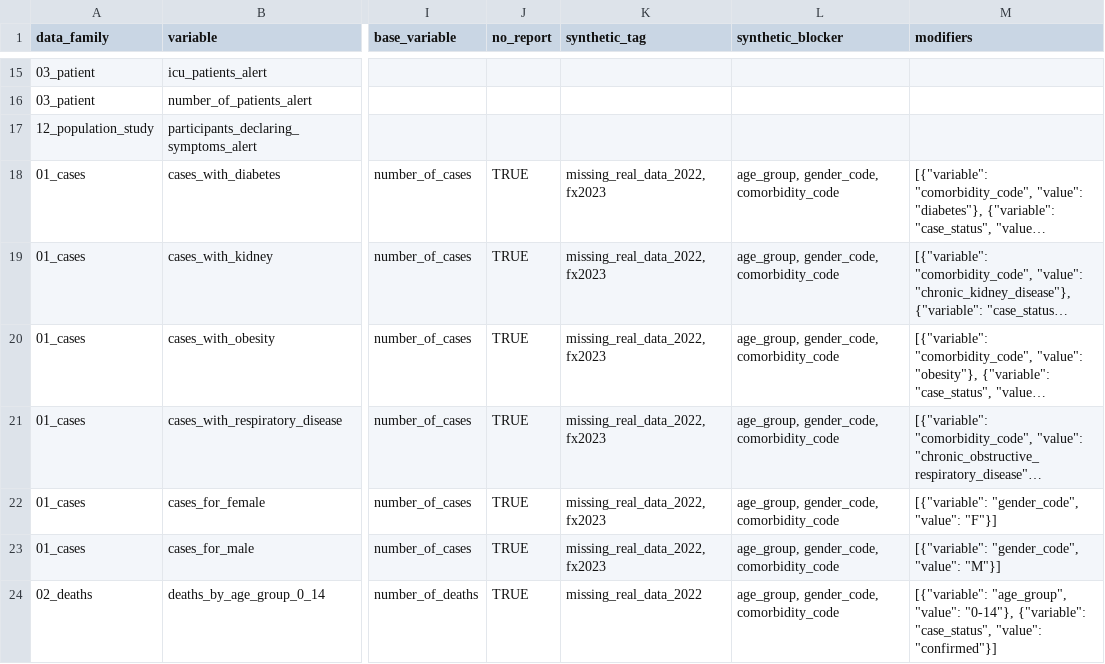
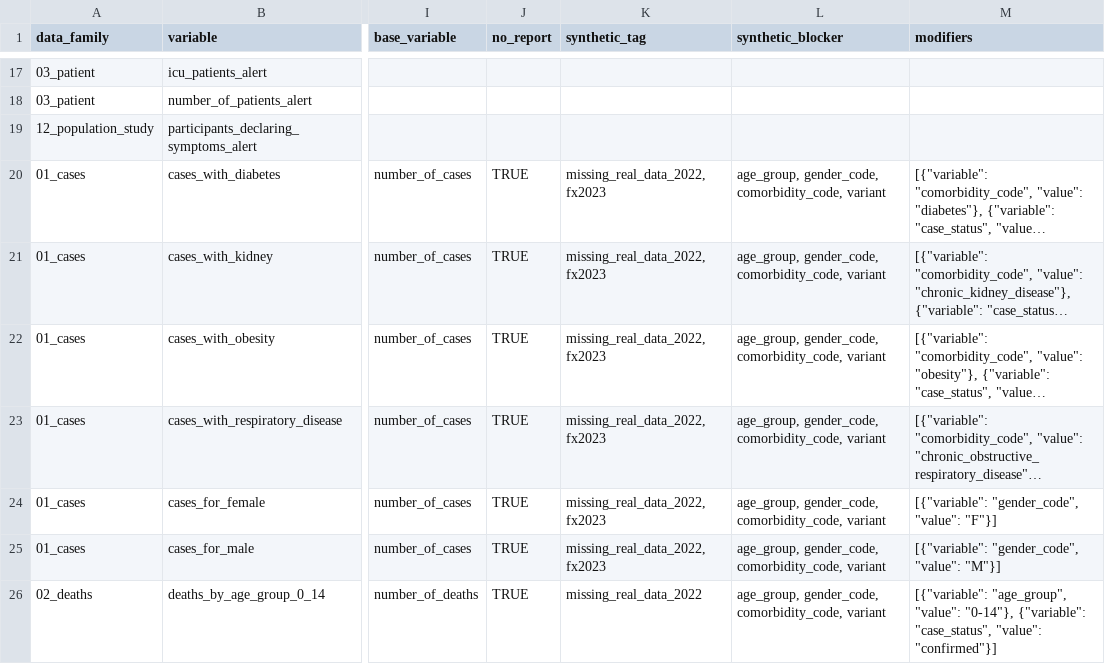
Before and after one commit to pandem2/pandem-source, a CSV file: pandemsource/data/list-of-variables.csv, drawn as a sheet; only a part is shown, gaps mark what is left out; long unchanged cells end in …; addresses are those after the commit; the diff covers the shown part only; the diff names each change by its address in the sheet, - before the commit and + after, or states it on an @@ line.

Commit message:
1. Adding fx data for excess mortality 2. Fixing fx data for comorbidities 3. Fixinf fx data for testing policy 4. Fixing fx data for variants

```diff
--- a/pandemsource/data/list-of-variables.csv
+++ b/pandemsource/data/list-of-variables.csv
-L20:L26 (synthetic_blocker): age_group, gender_code, comorbidity_code
+L20:L26 (synthetic_blocker): age_group, gender_code, comorbidity_code, variant
```
Also changed, not shown: 11 added rows and 63 edited cells elsewhere in this file, 14 other files.
